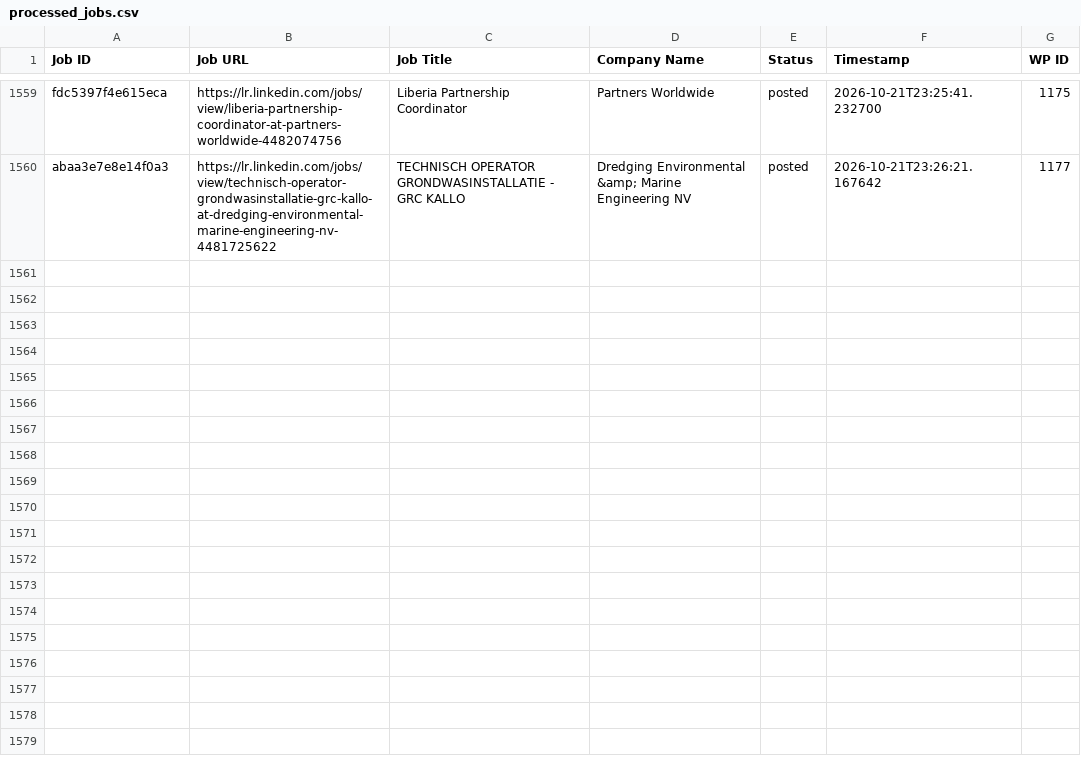
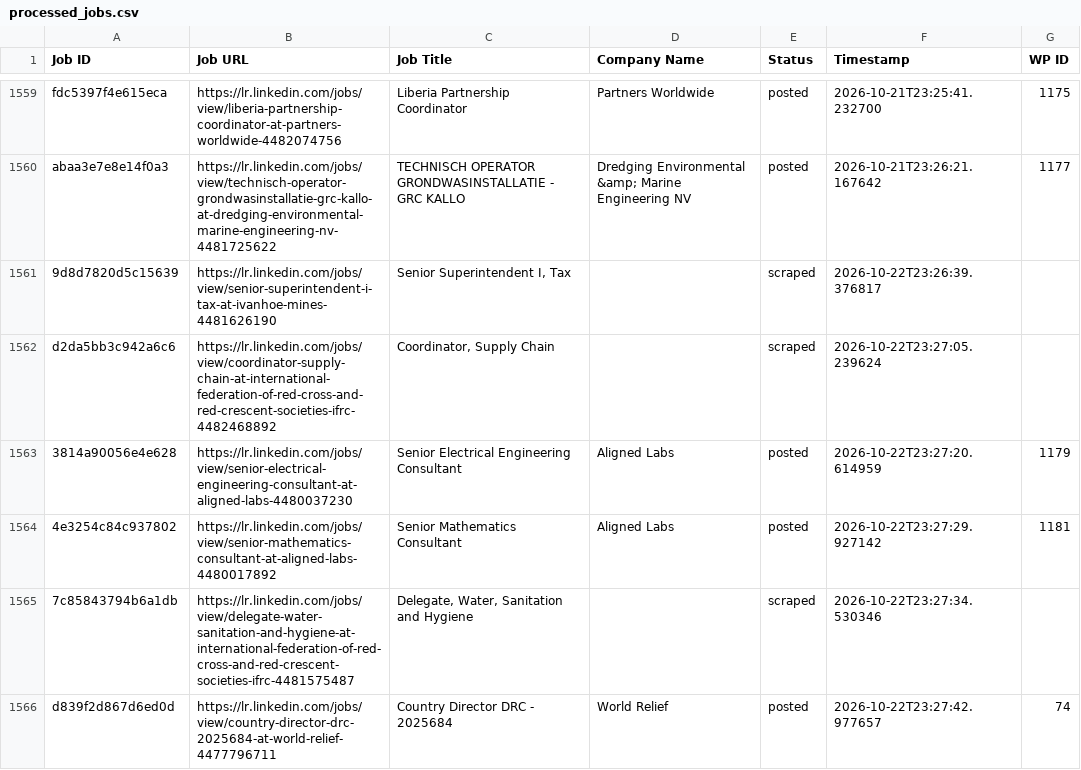
Before and after one commit to vindoky/lr, a CSV file: processed_jobs.csv, drawn as a sheet; only a part is shown, gaps mark what is left out.

```diff
--- a/processed_jobs.csv
+++ b/processed_jobs.csv
@@ -1594 +1594,7 @@ fdc5397f4e615eca,https://lr.linkedin.com/jobs/view/liberia-partnership-coordinat
 abaa3e7e8e14f0a3,https://lr.linkedin.com/jobs/view/technisch-operator-grondwasinstallatie-grc-kallo-at-dredging-environmental-marine-engineering-nv-4481725622,TECHNISCH OPERATOR GRONDWASINSTALLATIE - GRC KALLO,Dredging Environmental &amp; Marine Engineering NV,posted,2026-10-21T23:26:21.167642,1177
+9d8d7820d5c15639,https://lr.linkedin.com/jobs/view/senior-superintendent-i-tax-at-ivanhoe-mines-4481626190,"Senior Superintendent I, Tax",,scraped,2026-10-22T23:26:39.376817,
+d2da5bb3c942a6c6,https://lr.linkedin.com/jobs/view/coordinator-supply-chain-at-international-federation-of-red-cross-and-red-crescent-societies-ifrc-4482468892,"Coordinator, Supply Chain",,scraped,2026-10-22T23:27:05.239624,
+3814a90056e4e628,https://lr.linkedin.com/jobs/view/senior-electrical-engineering-consultant-at-aligned-labs-4480037230,Senior Electrical Engineering Consultant,Aligned Labs,posted,2026-10-22T23:27:20.614959,1179
+4e3254c84c937802,https://lr.linkedin.com/jobs/view/senior-mathematics-consultant-at-aligned-labs-4480017892,Senior Mathematics Consultant,Aligned Labs,posted,2026-10-22T23:27:29.927142,1181
+7c85843794b6a1db,https://lr.linkedin.com/jobs/view/delegate-water-sanitation-and-hygiene-at-international-federation-of-red-cross-and-red-crescent-societies-ifrc-4481575487,"Delegate, Water, Sanitation and Hygiene",,scraped,2026-10-22T23:27:34.530346,
+d839f2d867d6ed0d,https://lr.linkedin.com/jobs/view/country-director-drc-2025684-at-world-relief-4477796711,Country Director DRC - 2025684,World Relief,posted,2026-10-22T23:27:42.977657,74
```
